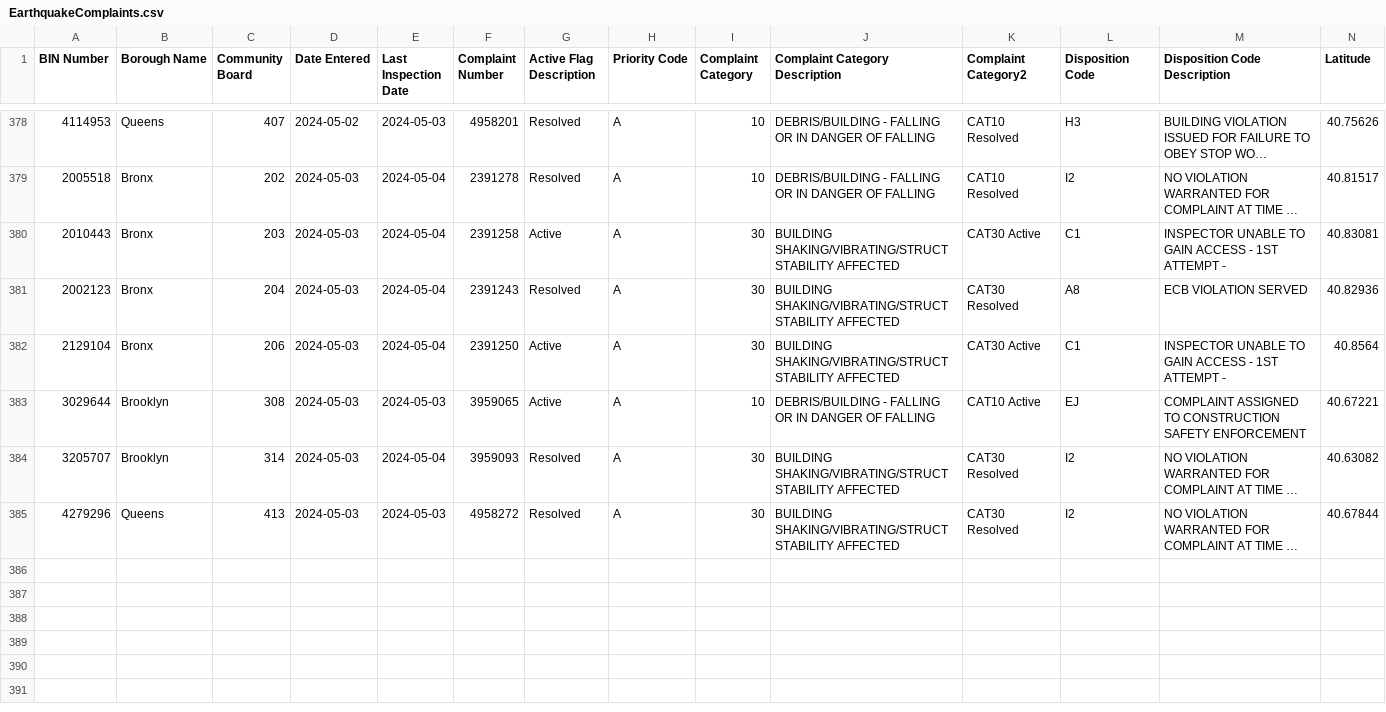
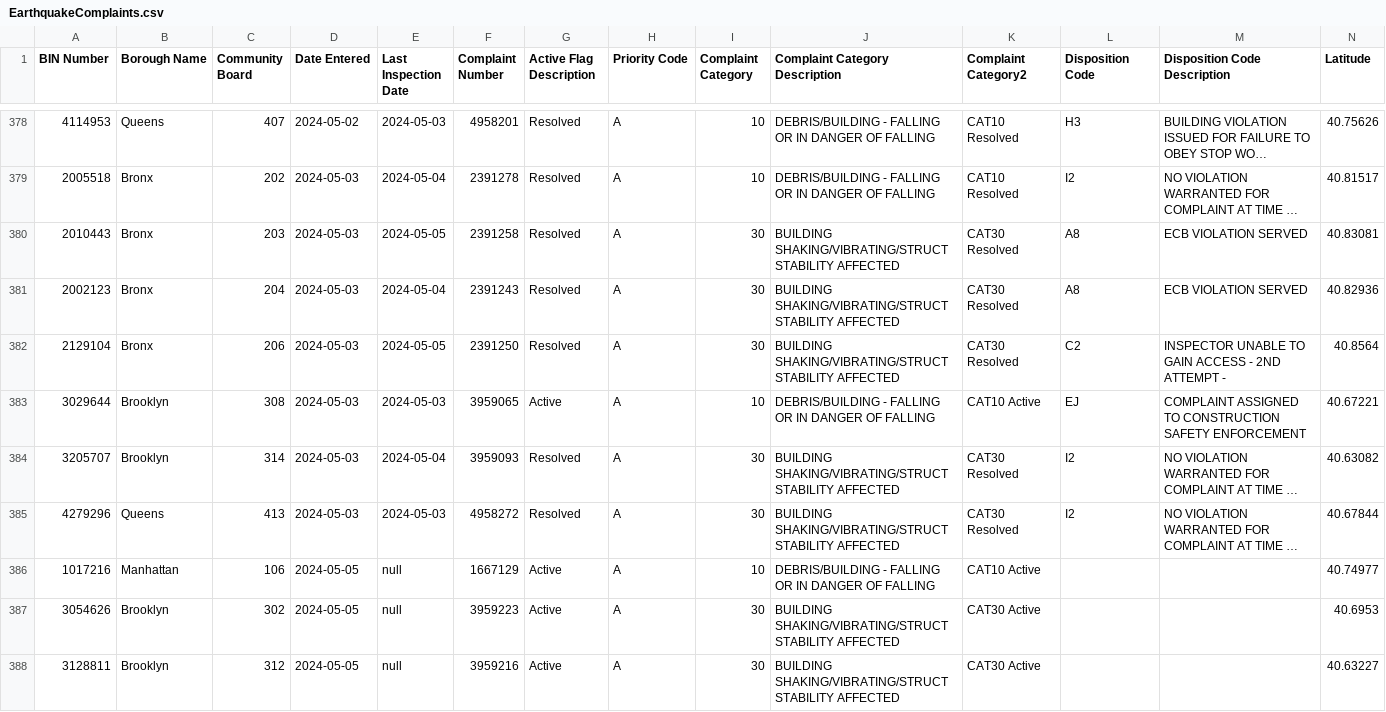
Before and after one commit to NYCDOB/EarthquakeComplaints, a CSV file: data/EarthquakeComplaints.csv, drawn as a sheet; only a part is shown, gaps mark what is left out; long unchanged cells end in …; rows hold the shown columns only; the diff names each change by its address in the sheet, - before the commit and + after, or states it on an @@ line.

Commit message:
commit from script Mon 05/06/2024  6:59:47.80, 388 rows

```diff
--- a/data/EarthquakeComplaints.csv
+++ b/data/EarthquakeComplaints.csv
-E380 (Last Inspection Date): 2024-05-04
+E380 (Last Inspection Date): 2024-05-05
-G380 (Active Flag Description): Active
+G380 (Active Flag Description): Resolved
-K380 (Complaint Category2): CAT30 Active
+K380 (Complaint Category2): CAT30 Resolved
-L380 (Disposition Code): C1
+L380 (Disposition Code): A8
-M380 (Disposition Code Description): INSPECTOR UNABLE TO GAIN ACCESS - 1ST ATTEMPT -
+M380 (Disposition Code Description): ECB VIOLATION SERVED
-E382 (Last Inspection Date): 2024-05-04
+E382 (Last Inspection Date): 2024-05-05
-G382 (Active Flag Description): Active
+G382 (Active Flag Description): Resolved
-K382 (Complaint Category2): CAT30 Active
+K382 (Complaint Category2): CAT30 Resolved
-L382 (Disposition Code): C1
+L382 (Disposition Code): C2
-M382 (Disposition Code Description): …ACCESS - 1ST ATTEMPT -
+M382 (Disposition Code Description): …ACCESS - 2ND ATTEMPT -
+row 386: 1017216 | Manhattan | 106 | 2024-05-05 | null | 1667129 | Active | A | 10 | DEBRIS/BUILDING - FALLING OR IN DANGER OF FALLING | CAT10 Active |  |  | 40.74977
+row 387: 3054626 | Brooklyn | 302 | 2024-05-05 | null | 3959223 | Active | A | 30 | BUILDING SHAKING/VIBRATING/STRUCT STABILITY AFFECTED | CAT30 Active |  |  | 40.6953
+row 388: 3128811 | Brooklyn | 312 | 2024-05-05 | null | 3959216 | Active | A | 30 | BUILDING SHAKING/VIBRATING/STRUCT STABILITY AFFECTED | CAT30 Active |  |  | 40.63227
```
